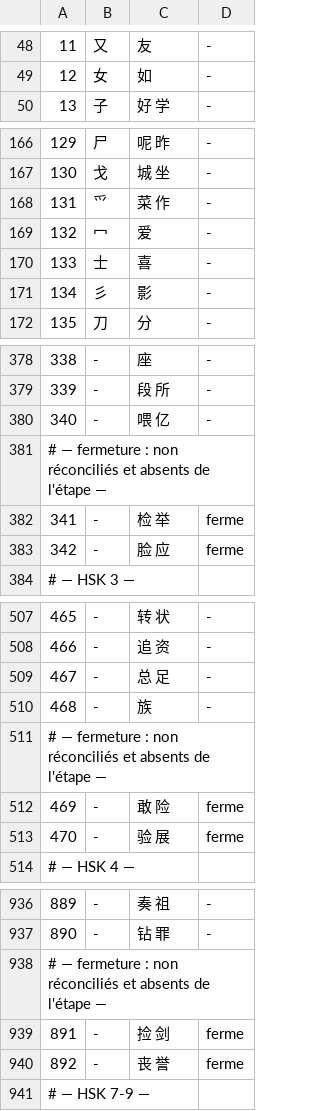
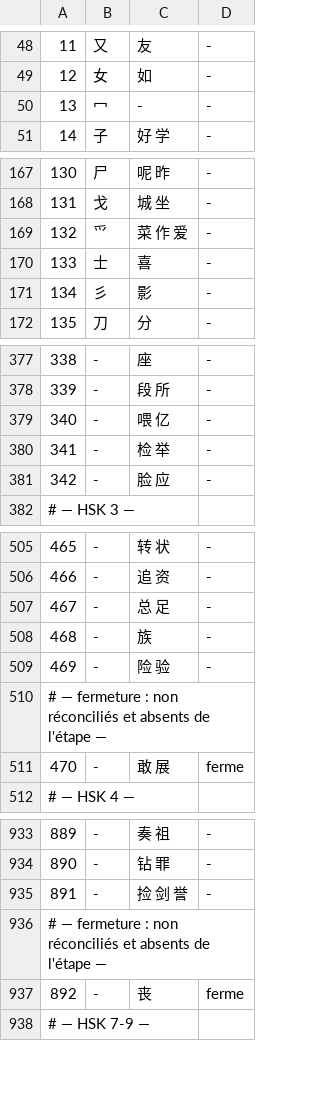
Before and after one commit to jon-gyt/zilin, a TSV file: data/sources/parcours/ordre-lire.tsv, drawn as a sheet; only a part is shown, gaps mark what is left out; removed rows and columns are numbered as before the commit, all else as after; the diff covers the shown part only; the diff names each change by its address in the sheet, - before the commit and + after, or states it on an @@ line.

```diff
--- a/data/sources/parcours/ordre-lire.tsv
+++ b/data/sources/parcours/ordre-lire.tsv
@@ column A renumbered between rows 24 and 169 @@
+row 50: 13 | 冖 | - | -
-C169: 菜 作
+C169: 菜 作 爱
-row 169: 132 | 冖 | 爱 | -
-D380:D381: ferme
+D380:D381: -
-row 511: # — fermeture : non réconciliés et absents de l'étape —
-C509: 敢 险
+C509: 险 验
-D509: ferme
+D509: -
@@ row 227 moved to row 510: # — fermeture : non réconciliés et absen… @@
-C511: 验 展
+C511: 敢 展
-row 938: # — fermeture : non réconciliés et absents de l'étape —
-C935: 捡 剑
+C935: 捡 剑 誉
-D935: ferme
+D935: -
@@ row 381 moved to row 936: # — fermeture : non réconciliés et absen… @@
-C937: 丧 誉
+C937: 丧
```
Also changed, not shown: 2 removed rows and 3 edited cells elsewhere in this file, data/sources/parcours/ordre-hsk.tsv, data/sources/surcharges/decoupes.tsv, 5 other files.
